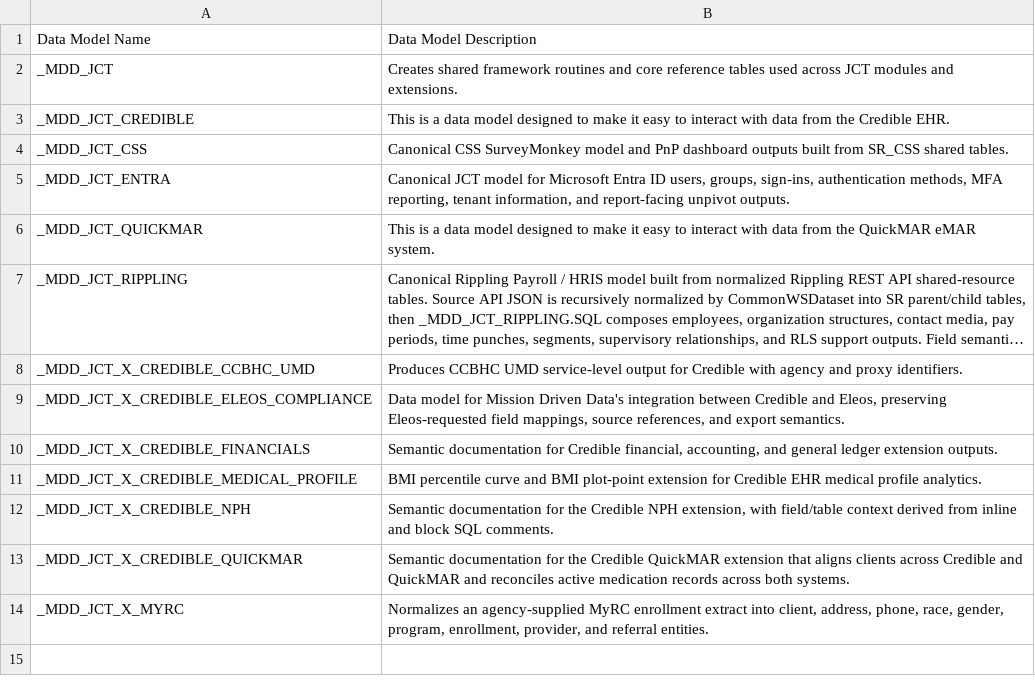
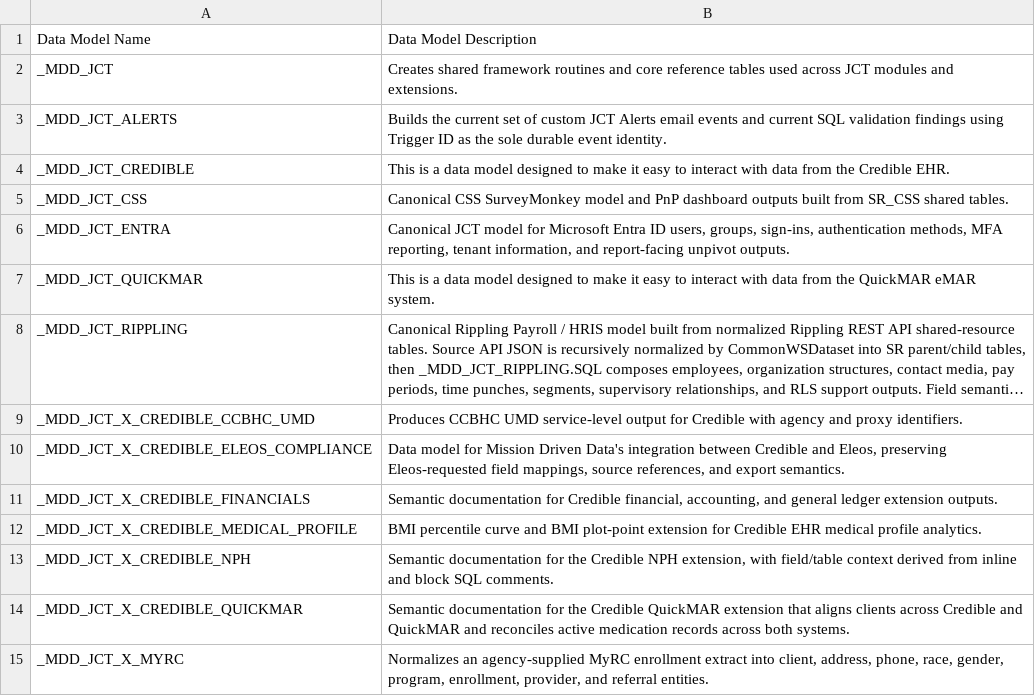
Before and after one commit to mission-driven-data/PUBLIC, a CSV file: data_models/data_model_documentation.csv, drawn as a sheet; long unchanged cells end in ….

```diff
--- a/data_models/data_model_documentation.csv
+++ b/data_models/data_model_documentation.csv
@@ -2,2 +2,3 @@ Data Model Name,Data Model Description
 _MDD_JCT,Creates shared framework routines and core reference tables used across JCT modules and extensions.
+_MDD_JCT_ALERTS,Builds the current set of custom JCT Alerts email events and current SQL validation findings using Trigger ID as the sole durable event identity.
 _MDD_JCT_CREDIBLE,This is a data model designed to make it easy to interact with data from the Credible EHR.
```
Also changed, not shown: data_models/field_documentation.csv, data_models/table_documentation.csv.
